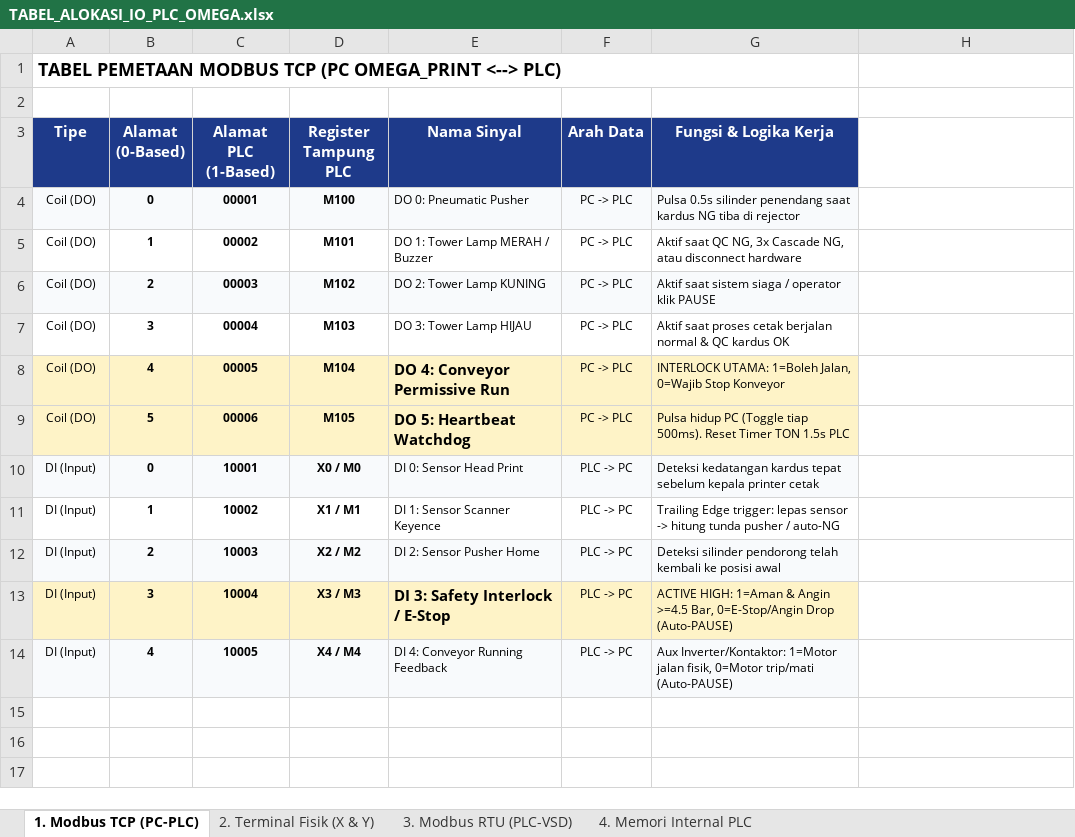
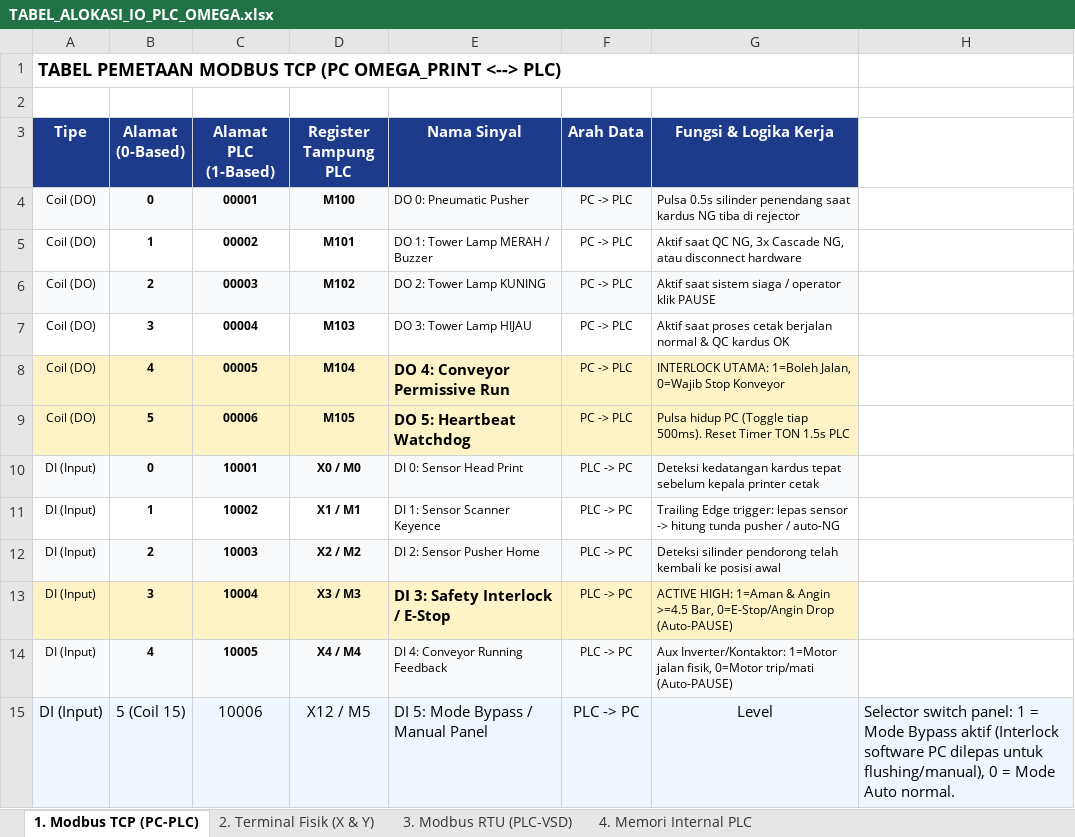
Before and after one commit to wldn-git/omega_print, an Excel workbook: TABEL_ALOKASI_IO_PLC_OMEGA.xlsx, sheet 1. Modbus TCP (PC-PLC), drawn as a sheet; values as stored, in another font and other column widths than the file's, no borders; the diff names each change by its address in the sheet, - before the commit and + after, or states it on an @@ line.

Commit message:
docs: update TABEL_ALOKASI_IO_PLC_OMEGA.xlsx with DI 5 panel bypass mapping

```diff
--- a/TABEL_ALOKASI_IO_PLC_OMEGA.xlsx (sheet 1. Modbus TCP (PC-PLC))
+++ b/TABEL_ALOKASI_IO_PLC_OMEGA.xlsx (sheet 1. Modbus TCP (PC-PLC))
+row 15: DI (Input) | 5 (Coil 15) | 10006 | X12 / M5 | DI 5: Mode Bypass / Manual Panel | PLC -> PC | Level | Selector switch panel: 1 = Mode Bypass aktif (Interlock software PC dilepas untuk flushing/manual), 0 = Mode Auto normal.
```
Also changed, not shown: sheet 4. Memori Internal PLC.
